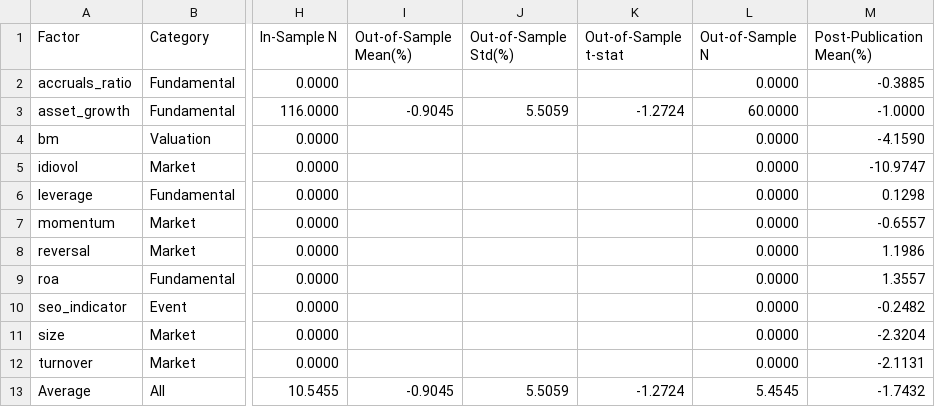
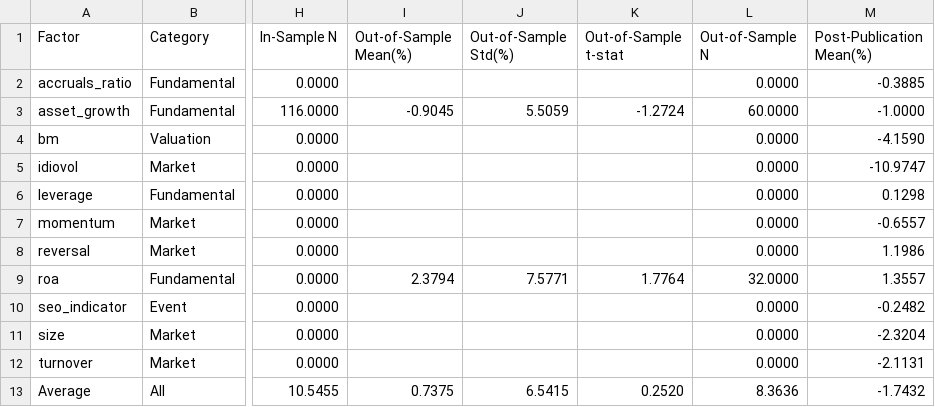
Before and after one commit to Gabriel-reina/Financial-Modeling-and-Database-Assignment, a CSV file: output/table1_summary_statistics.csv, drawn as a sheet; only a part is shown, gaps mark what is left out; the diff names each change by its address in the sheet, - before the commit and + after, or states it on an @@ line.

Commit message:
fix: correct OOS start date bug in table1, add data download instructions
- Fix table1_summary_statistics() OOS start: max(sample_end_year,2000) → max(sample_end_year,1990)
- ROA now correctly shows 32 months of OOS data (1994-2996, mean=+2.38%)
- Add materials/ (reference PDFs) to repo
- Add data download instructions in README (data/ too large at 2.5GB)
- Update README with corrected ROA statistics
- Clean up comments in factor_builder.py, portfolio.py, regression.py

```diff
--- a/output/table1_summary_statistics.csv
+++ b/output/table1_summary_statistics.csv
-I9 (Out-of-Sample Mean(%)): (empty)
+I9 (Out-of-Sample Mean(%)): 2.3794
-J9 (Out-of-Sample Std(%)): (empty)
+J9 (Out-of-Sample Std(%)): 7.5771
-K9 (Out-of-Sample t-stat): (empty)
+K9 (Out-of-Sample t-stat): 1.7764
-L9 (Out-of-Sample N): 0.0000
+L9 (Out-of-Sample N): 32.0000
-I13 (Out-of-Sample Mean(%)): -0.9045
+I13 (Out-of-Sample Mean(%)): 0.7375
-J13 (Out-of-Sample Std(%)): 5.5059
+J13 (Out-of-Sample Std(%)): 6.5415
-K13 (Out-of-Sample t-stat): -1.2724
+K13 (Out-of-Sample t-stat): 0.2520
-L13 (Out-of-Sample N): 5.4545
+L13 (Out-of-Sample N): 8.3636
```
Also changed, not shown: 8 other files.
